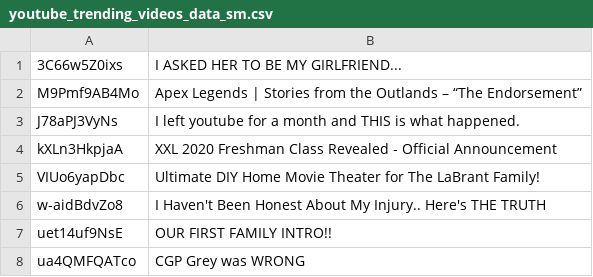
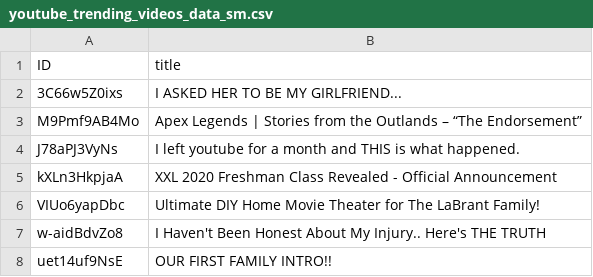
Before and after one commit to ashelto6/RecommendationEngine, a CSV file: data/youtube_trending_videos_data_sm.csv, drawn as a sheet; only a part is shown; the shorter side is filled out with more unchanged rows; the diff names each change by its address in the sheet, - before the commit and + after, or states it on an @@ line.

```diff
--- a/data/youtube_trending_videos_data_sm.csv
+++ b/data/youtube_trending_videos_data_sm.csv
+row 1: ID | title
```
Also changed, not shown: 2 other files.
